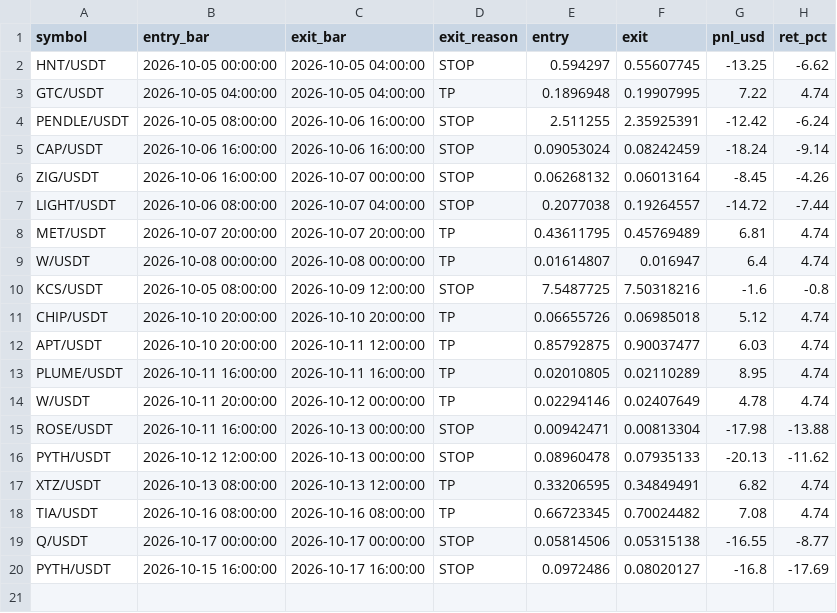
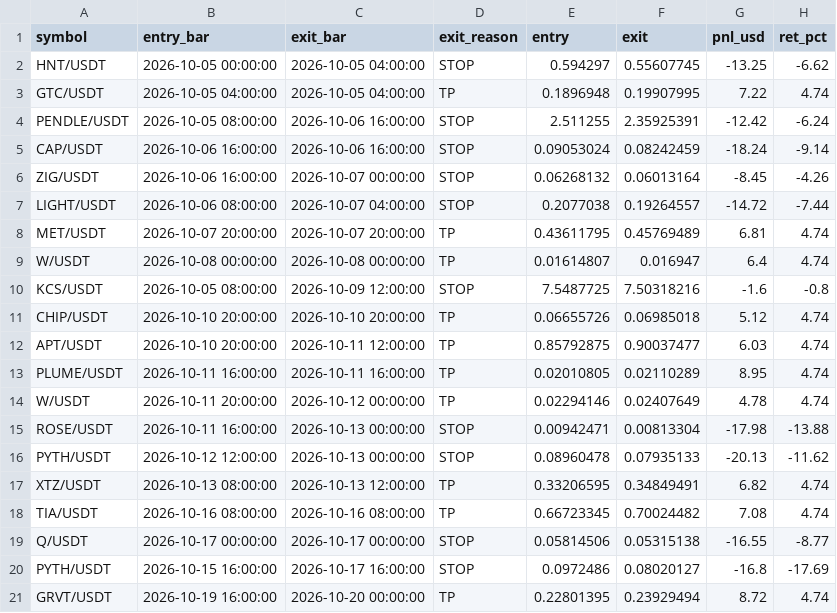
Before and after one commit to Asifali549/Asif-Ali, a CSV file: ichi_tp5_paper_trades.csv, drawn as a sheet.

```diff
--- a/ichi_tp5_paper_trades.csv
+++ b/ichi_tp5_paper_trades.csv
@@ -20 +20,2 @@ Q/USDT,2026-10-17 00:00:00,2026-10-17 00:00:00,STOP,0.05814506,0.05315138,-16.55
 PYTH/USDT,2026-10-15 16:00:00,2026-10-17 16:00:00,STOP,0.0972486,0.08020127,-16.8,-17.69
+GRVT/USDT,2026-10-19 16:00:00,2026-10-20 00:00:00,TP,0.22801395,0.23929494,8.72,4.74
```
Also changed, not shown: 1 other file.
